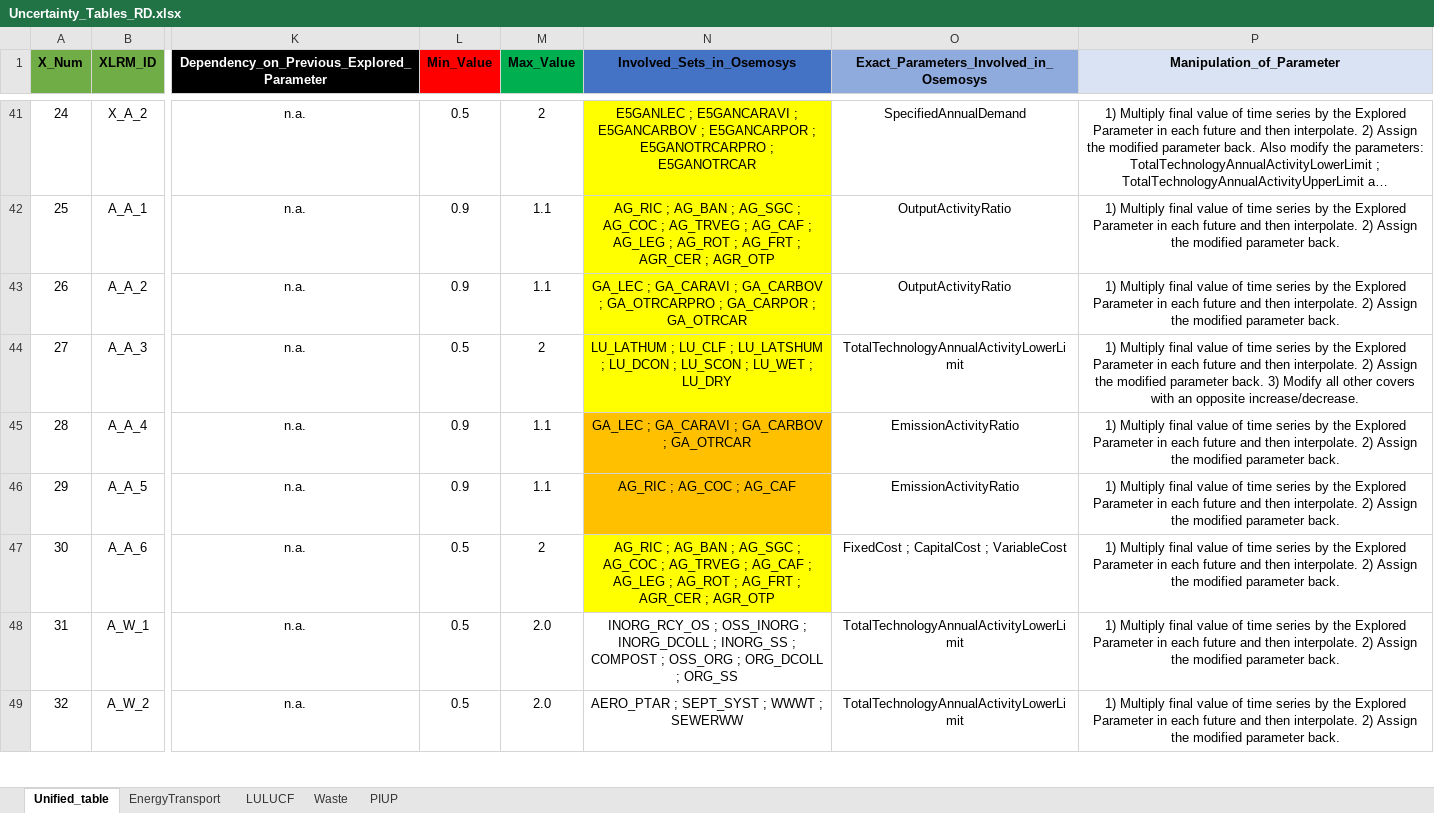
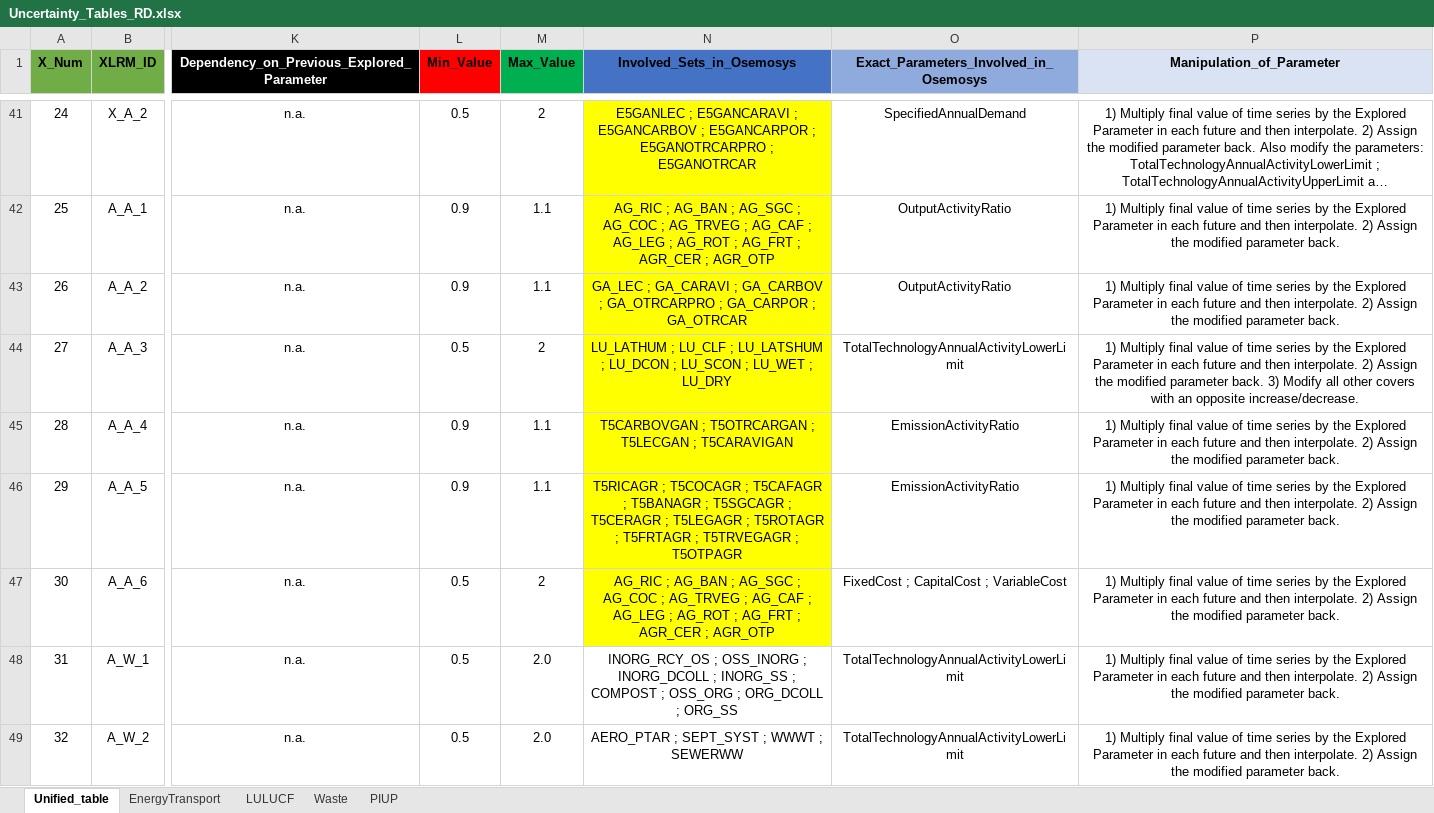
Before and after one commit to luviga/osemosys_momf, an Excel workbook: t3a_experiments/Experiment_1/Uncertainty_Tables_RD.xlsx, sheet Unified_table, drawn as a sheet; only a part is shown, gaps mark what is left out; long unchanged cells end in …; values as stored, in another font and other column widths than the file's, no borders; the diff names each change by its address in the sheet, - before the commit and + after, or states it on an @@ line.

Commit message:
Update cells EmissionActivityRatio of AFOLU sectors in Uncertainty Table.

```diff
--- a/t3a_experiments/Experiment_1/Uncertainty_Tables_RD.xlsx (sheet Unified_table)
+++ b/t3a_experiments/Experiment_1/Uncertainty_Tables_RD.xlsx (sheet Unified_table)
-N45 (Involved_Sets_in_Osemosys): GA_LEC ; GA_CARAVI ; GA_CARBOV ; GA_OTRCAR
+N45 (Involved_Sets_in_Osemosys): T5CARBOVGAN ; T5OTRCARGAN ; T5LECGAN ; T5CARAVIGAN
-N45:N46 fill: #FFC000
+N45:N46 fill: #FFFF00
-N46 (Involved_Sets_in_Osemosys): AG_RIC ; AG_COC ; AG_CAF
+N46 (Involved_Sets_in_Osemosys): T5RICAGR ; T5COCAGR ; T5CAFAGR ; T5BANAGR ; T5SGCAGR ; T5CERAGR ; T5LEGAGR ; T5ROTAGR ; T5FRTAGR ; T5TRVEGAGR ; T5OTPAGR
```
Also changed, not shown: sheet LULUCF, 19 other files.
